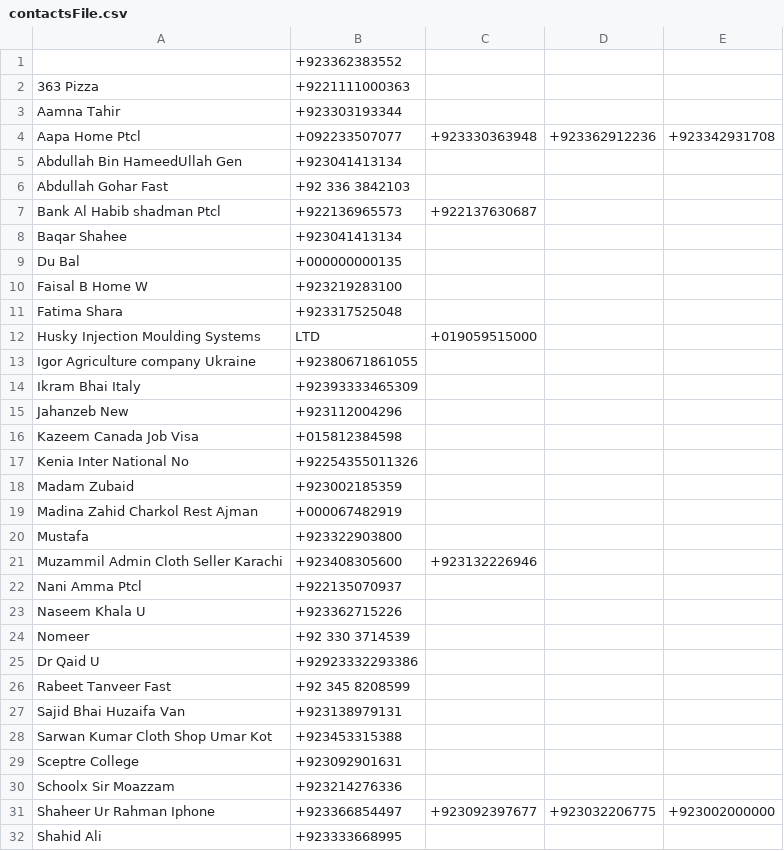
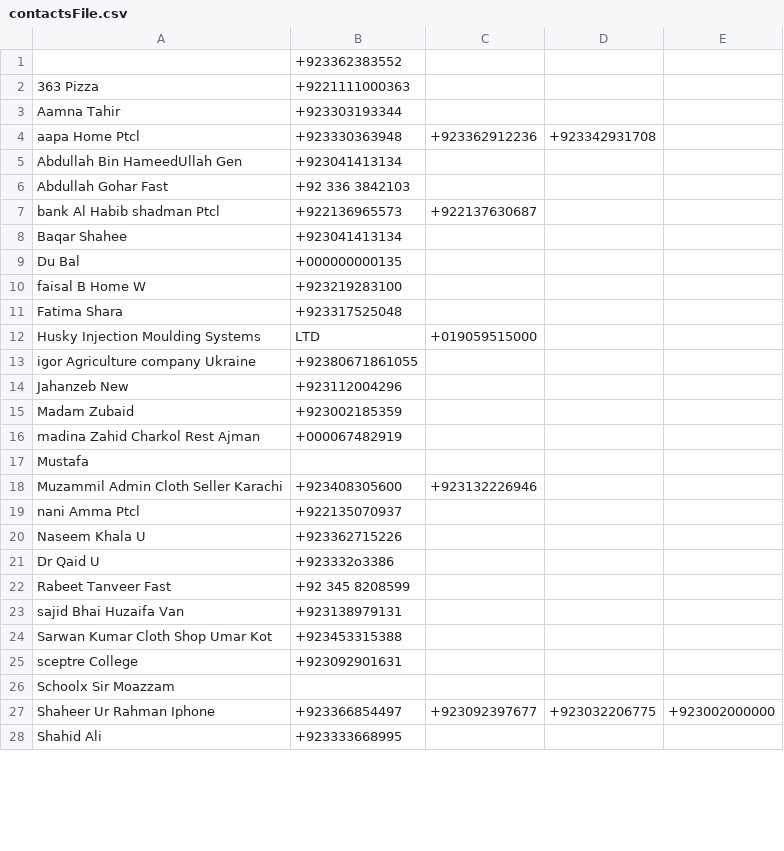
Before and after one commit to ShaheerLuqman/Contacts_Organizer, a CSV file: contactsFile.csv, drawn as a sheet; only a part is shown; the diff covers the shown part only.

```diff
--- a/contactsFile.csv
+++ b/contactsFile.csv
@@ -3,29 +3,25 @@
 Aamna Tahir,+923303193344,,,,
-Aapa Home Ptcl,+092233507077,+923330363948,+923362912236,+923342931708,
+aapa Home Ptcl,+923330363948,+923362912236,+923342931708,,
 Abdullah Bin HameedUllah Gen,+923041413134,,,,
 Abdullah Gohar Fast,+92 336 3842103,,,,
-Bank Al Habib shadman Ptcl,+922136965573,+922137630687,,,
+bank Al Habib shadman Ptcl,+922136965573,+922137630687,,,
 Baqar Shahee,+923041413134,,,,
 Du Bal,+000000000135,,,,
-Faisal B Home W,+923219283100,,,,
+faisal B Home W,+923219283100,,,,
 Fatima Shara,+923317525048,,,,
 Husky Injection Moulding Systems, LTD,+019059515000,,,,
-Igor Agriculture company Ukraine,+92380671861055,,,,
-Ikram Bhai Italy,+92393333465309,,,,
+igor Agriculture company Ukraine,+92380671861055,,,,
 Jahanzeb New,+923112004296,,,,
-Kazeem Canada Job Visa,+015812384598,,,,
-Kenia Inter National No,+92254355011326,,,,
 Madam Zubaid,+923002185359,,,,
-Madina Zahid Charkol Rest Ajman,+000067482919,,,,
-Mustafa,+923322903800,,,,
+madina Zahid Charkol Rest Ajman,+000067482919,,,,
+Mustafa,,,,,
 Muzammil Admin Cloth Seller Karachi,+923408305600,+923132226946,,,
-Nani Amma Ptcl,+922135070937,,,,
+nani Amma Ptcl,+922135070937,,,,
 Naseem Khala U,+923362715226,,,,
-Nomeer,+92 330 3714539,,,,
-Dr Qaid U,+92923332293386,,,,
+Dr Qaid U,+923332o3386,,,,
 Rabeet Tanveer Fast,+92 345 8208599,,,,
-Sajid Bhai Huzaifa Van,+923138979131,,,,
+sajid Bhai Huzaifa Van,+923138979131,,,,
 Sarwan Kumar Cloth Shop Umar Kot,+923453315388,,,,
-Sceptre College,+923092901631,,,,
-Schoolx Sir Moazzam,+923214276336,,,,
+sceptre College,+923092901631,,,,
+Schoolx Sir Moazzam,,,,,
 Shaheer Ur Rahman Iphone,+923366854497,+923092397677,+923032206775,+923002000000,
```
Also changed, not shown: 1 removed row and 3 edited cells elsewhere in this file, contactsFileBackup.csv, 3 other files.
